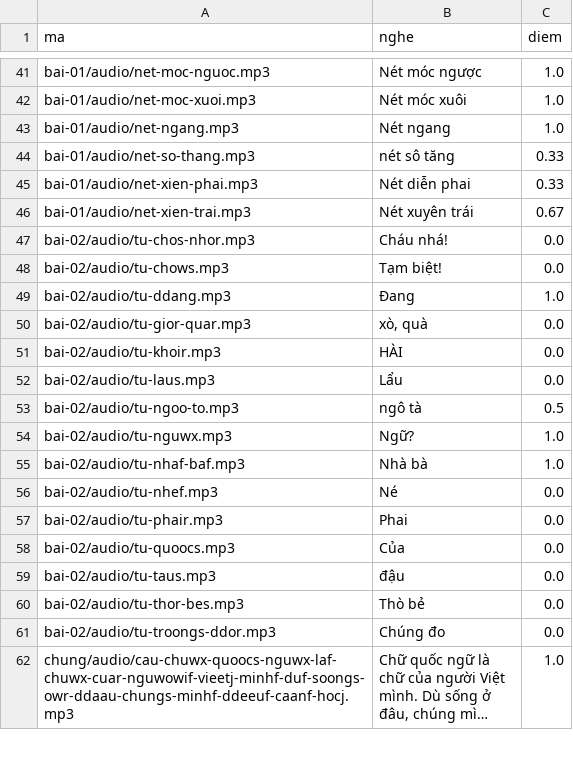
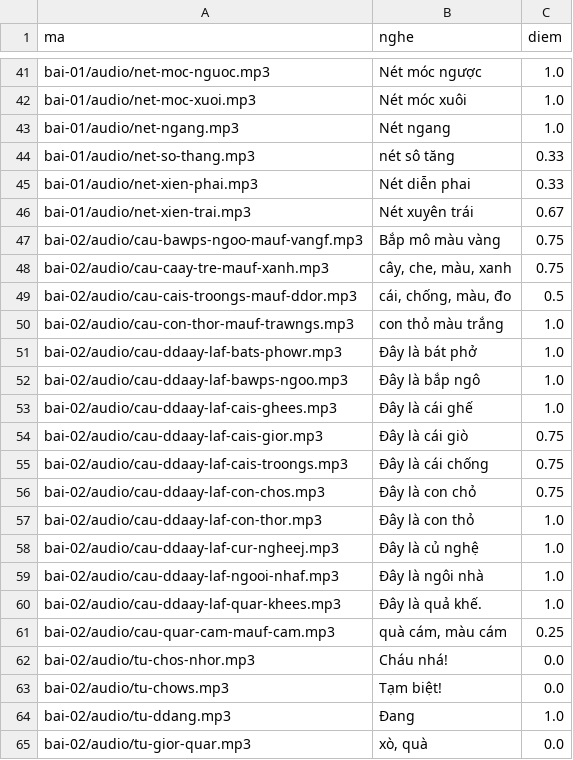
Before and after one commit to CVCEC/truong-tieng-viet, a TSV file: giong-ai/kiem-tra.tsv, drawn as a sheet; only a part is shown, gaps mark what is left out; the shorter side is filled out with more unchanged rows; long unchanged cells end in …; the diff names each change by its address in the sheet, - before the commit and + after, or states it on an @@ line.

```diff
--- a/giong-ai/kiem-tra.tsv
+++ b/giong-ai/kiem-tra.tsv
+row 47: bai-02/audio/cau-bawps-ngoo-mauf-vangf.mp3 | Bắp mô màu vàng | 0.75
+row 48: bai-02/audio/cau-caay-tre-mauf-xanh.mp3 | cây, che, màu, xanh | 0.75
+row 49: bai-02/audio/cau-cais-troongs-mauf-ddor.mp3 | cái, chống, màu, đo | 0.5
+row 50: bai-02/audio/cau-con-thor-mauf-trawngs.mp3 | con thỏ màu trắng | 1.0
+row 51: bai-02/audio/cau-ddaay-laf-bats-phowr.mp3 | Đây là bát phở | 1.0
+row 52: bai-02/audio/cau-ddaay-laf-bawps-ngoo.mp3 | Đây là bắp ngô | 1.0
+row 53: bai-02/audio/cau-ddaay-laf-cais-ghees.mp3 | Đây là cái ghế | 1.0
+row 54: bai-02/audio/cau-ddaay-laf-cais-gior.mp3 | Đây là cái giò | 0.75
+row 55: bai-02/audio/cau-ddaay-laf-cais-troongs.mp3 | Đây là cái chống | 0.75
+row 56: bai-02/audio/cau-ddaay-laf-con-chos.mp3 | Đây là con chỏ | 0.75
+row 57: bai-02/audio/cau-ddaay-laf-con-thor.mp3 | Đây là con thỏ | 1.0
+row 58: bai-02/audio/cau-ddaay-laf-cur-ngheej.mp3 | Đây là củ nghệ | 1.0
+row 59: bai-02/audio/cau-ddaay-laf-ngooi-nhaf.mp3 | Đây là ngôi nhà | 1.0
+row 60: bai-02/audio/cau-ddaay-laf-quar-khees.mp3 | Đây là quả khế. | 1.0
+row 61: bai-02/audio/cau-quar-cam-mauf-cam.mp3 | quà cám, màu cám | 0.25
```
Also changed, not shown: 17 other files.
